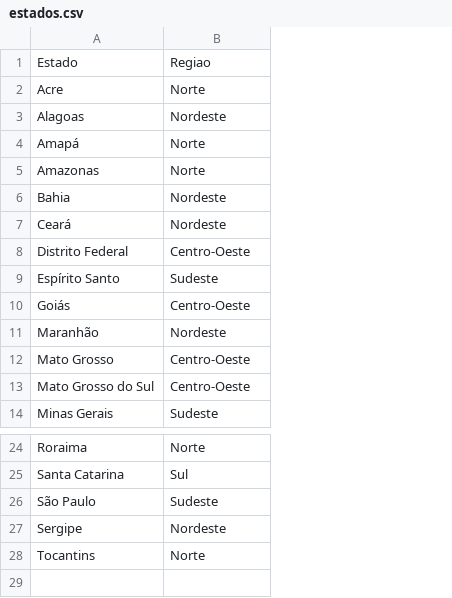
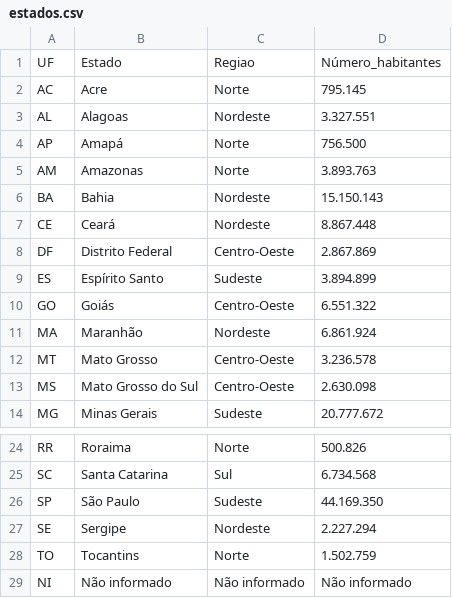
Before and after one commit to TiagoTozo/TP2-IBD, a CSV file: DataSets/estados.csv, drawn as a sheet; only a part is shown, gaps mark what is left out; the diff names each change by its address in the sheet, - before the commit and + after, or states it on an @@ line.

Commit message:
Igual no modelo relacional + estado explicitamente

```diff
--- a/DataSets/estados.csv
+++ b/DataSets/estados.csv
+column A, rows 1-14: UF | AC | AL | AP | AM | BA | CE | DF | ES | GO | MA | MT | MS | MG; rows 24-28: RR | SC | SP | SE | TO
+column D, rows 1-14: Número_habitantes | 795.145 | 3.327.551 | 756.500 | 3.893.763 | 15.150.143 | 8.867.448 | 2.867.869 | 3.894.899 | 6.551.322 | 6.861.924 | 3.236.578 | 2.630.098 | 20.777.672; rows 24-28: 500.826 | 6.734.568 | 44.169.350 | 2.227.294 | 1.502.759
+row 29: NI | Não informado | Não informado | Não informado
```
